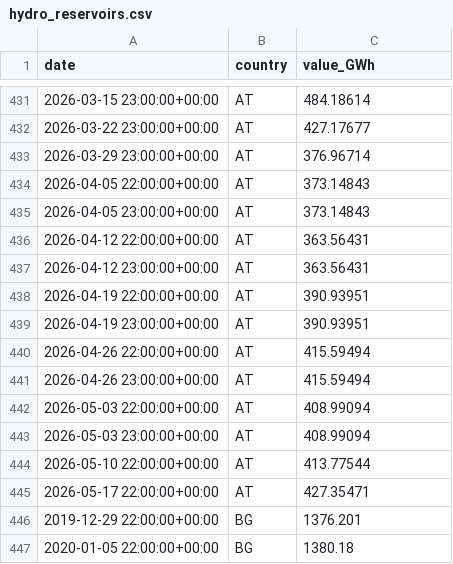
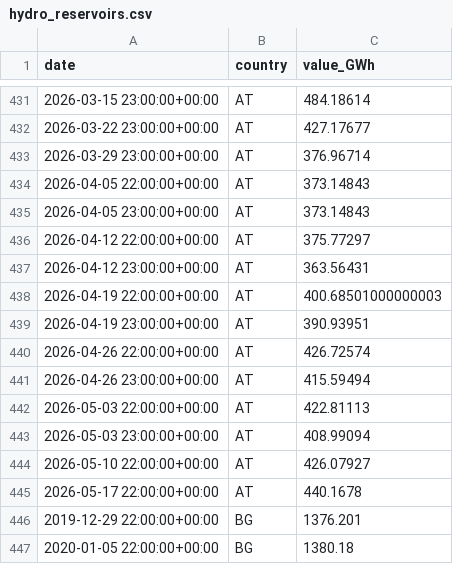
Before and after one commit to Jstavik/pp-dashboard, a CSV file: data/history/hydro_reservoirs.csv, drawn as a sheet; only a part is shown, gaps mark what is left out.

```diff
--- a/data/history/hydro_reservoirs.csv
+++ b/data/history/hydro_reservoirs.csv
@@ -435,12 +435,12 @@ date,country,value_GWh
 2026-04-05 23:00:00+00:00,AT,373.14843
-2026-04-12 22:00:00+00:00,AT,363.56431
+2026-04-12 22:00:00+00:00,AT,375.77297
 2026-04-12 23:00:00+00:00,AT,363.56431
-2026-04-19 22:00:00+00:00,AT,390.93951
+2026-04-19 22:00:00+00:00,AT,400.68501000000003
 2026-04-19 23:00:00+00:00,AT,390.93951
-2026-04-26 22:00:00+00:00,AT,415.59494
+2026-04-26 22:00:00+00:00,AT,426.72574
 2026-04-26 23:00:00+00:00,AT,415.59494
-2026-05-03 22:00:00+00:00,AT,408.99094
+2026-05-03 22:00:00+00:00,AT,422.81113
 2026-05-03 23:00:00+00:00,AT,408.99094
-2026-05-10 22:00:00+00:00,AT,413.77544
-2026-05-17 22:00:00+00:00,AT,427.35471
+2026-05-10 22:00:00+00:00,AT,426.07927
+2026-05-17 22:00:00+00:00,AT,440.1678
 2019-12-29 22:00:00+00:00,BG,1376.201
```
Also changed, not shown: 1 other file.
